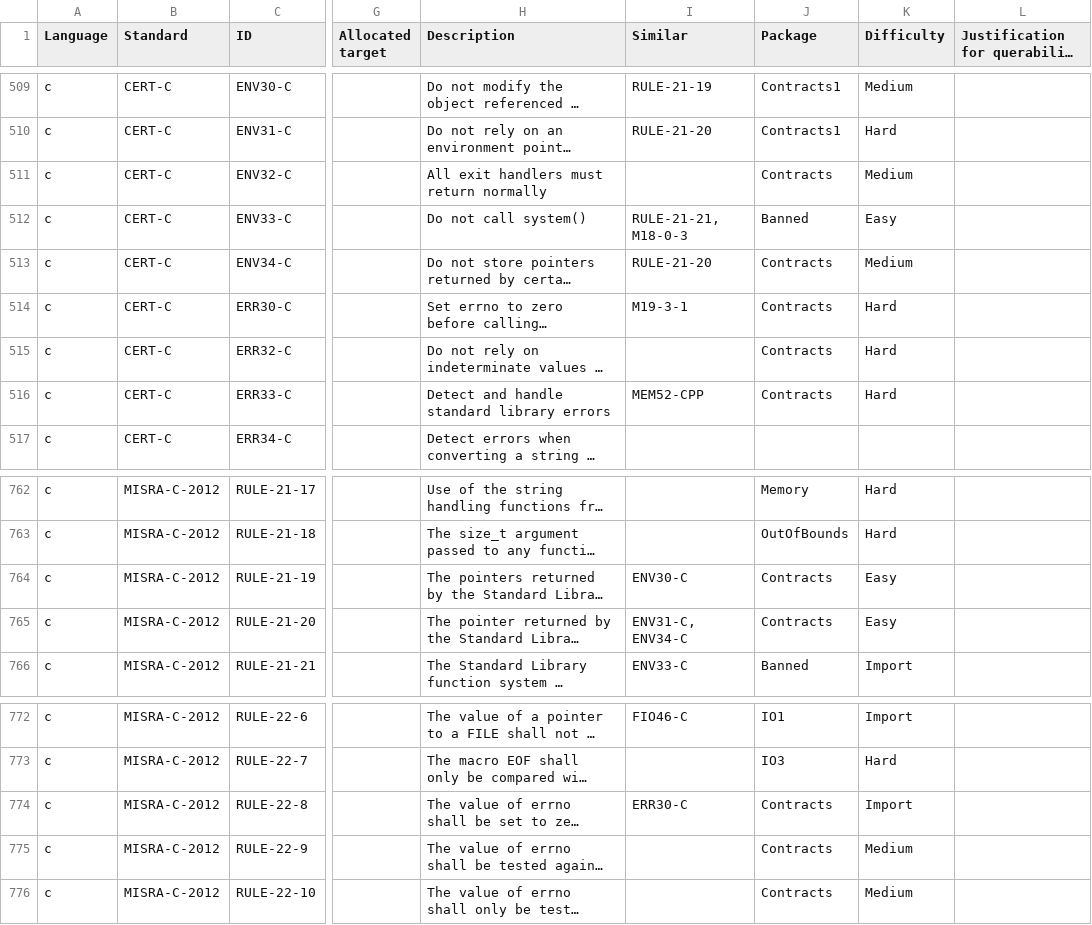
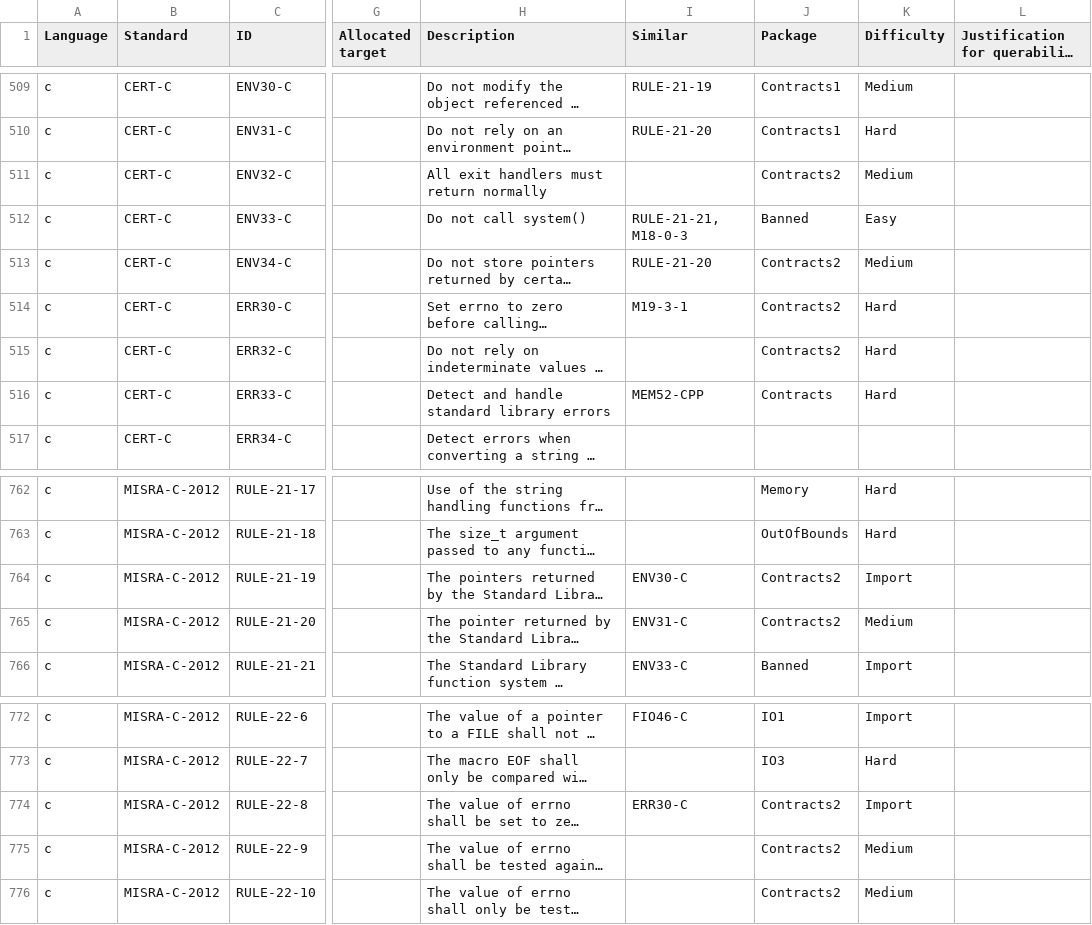
Before and after one commit to github/codeql-coding-standards, a CSV file: rules.csv, drawn as a sheet; only a part is shown, gaps mark what is left out; long unchanged cells end in …; the diff names each change by its address in the sheet, - before the commit and + after, or states it on an @@ line.

Commit message:
Package Contracts2

```diff
--- a/rules.csv
+++ b/rules.csv
-J511 (Package): Contracts
+J511 (Package): Contracts2
-J513:J515 (Package): Contracts
+J513:J515 (Package): Contracts2
-J764:J765 (Package): Contracts
+J764:J765 (Package): Contracts2
-K764 (Difficulty): Easy
+K764 (Difficulty): Import
-I765 (Similar): ENV31-C, ENV34-C
+I765 (Similar): ENV31-C
-K765 (Difficulty): Easy
+K765 (Difficulty): Medium
-J774:J776 (Package): Contracts
+J774:J776 (Package): Contracts2
```
Also changed, not shown: 6 other files.
